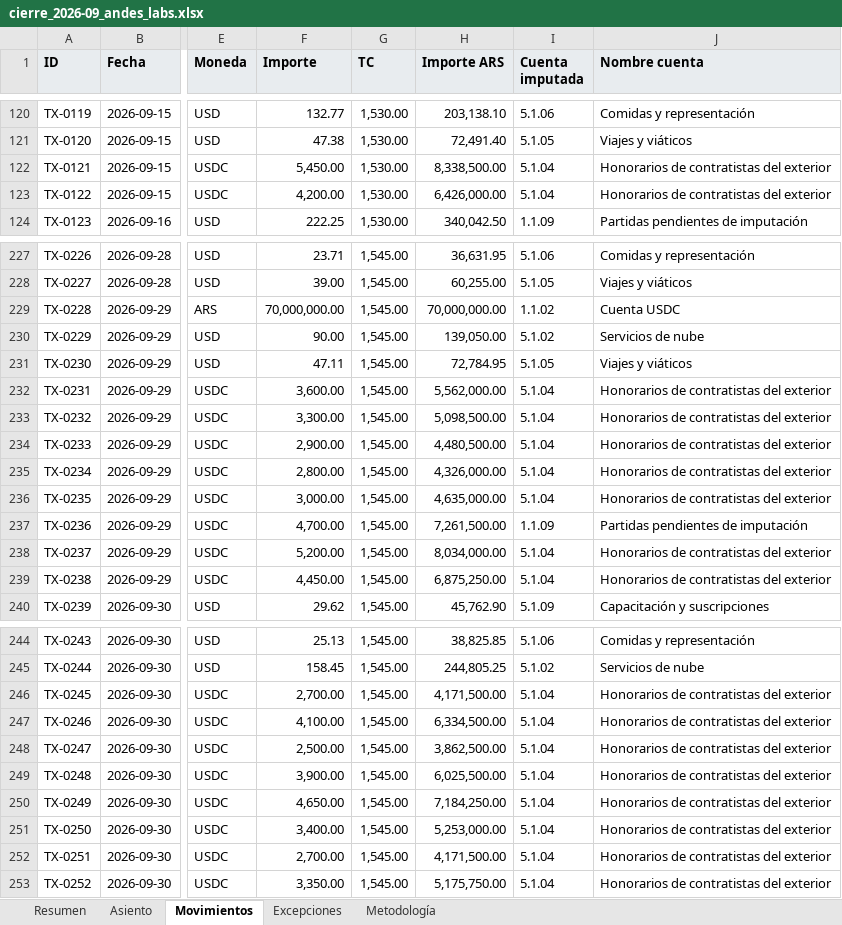
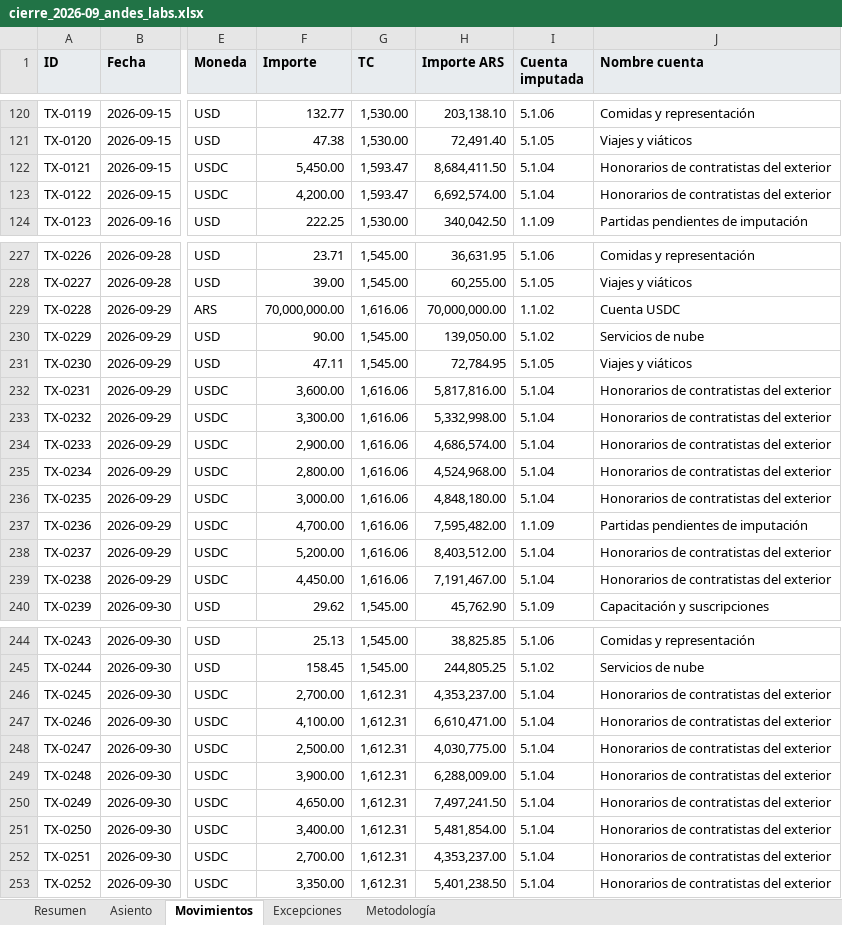
Before and after one commit to msckell/card-to-ledger-ar, an Excel workbook: data/out/cierre_2026-09_andes_labs.xlsx, sheet Movimientos, drawn as a sheet; only a part is shown, gaps mark what is left out; values as stored, in another font and other column widths than the file's, no borders; the diff covers the shown part only; the diff names each change by its address in the sheet, - before the commit and + after, or states it on an @@ line.

Commit message:
Value USDC at the crypto dollar rate, repost to the QuickBooks sandbox
USDC payouts, top ups, the opening balance and the month end remeasurement
now use the crypto dollar seller rate from the snapshot. Dollar card spend
stays at the official rate. Paying the card with USDC moves the gap to
exchange differences. Methodology, Excel, page and README updated. The
sandbox entry CTL-2026-09 was deleted by hand and posted again: 512 lines,
verified to the cent.

```diff
--- a/data/out/cierre_2026-09_andes_labs.xlsx (sheet Movimientos)
+++ b/data/out/cierre_2026-09_andes_labs.xlsx (sheet Movimientos)
-G122:G123 (TC): 1,530.00
+G122:G123 (TC): 1,593.47
-H122 (Importe ARS): 8,338,500.00
+H122 (Importe ARS): 8,684,411.50
-H123 (Importe ARS): 6,426,000.00
+H123 (Importe ARS): 6,692,574.00
-G229 (TC): 1,545.00
+G229 (TC): 1,616.06
-G232:G239 (TC): 1,545.00
+G232:G239 (TC): 1,616.06
-H232 (Importe ARS): 5,562,000.00
+H232 (Importe ARS): 5,817,816.00
-H233 (Importe ARS): 5,098,500.00
+H233 (Importe ARS): 5,332,998.00
-H234 (Importe ARS): 4,480,500.00
+H234 (Importe ARS): 4,686,574.00
-H235 (Importe ARS): 4,326,000.00
+H235 (Importe ARS): 4,524,968.00
-H236 (Importe ARS): 4,635,000.00
+H236 (Importe ARS): 4,848,180.00
-H237 (Importe ARS): 7,261,500.00
+H237 (Importe ARS): 7,595,482.00
-H238 (Importe ARS): 8,034,000.00
+H238 (Importe ARS): 8,403,512.00
-H239 (Importe ARS): 6,875,250.00
+H239 (Importe ARS): 7,191,467.00
-G246:G253 (TC): 1,545.00
+G246:G253 (TC): 1,612.31
-H246 (Importe ARS): 4,171,500.00
+H246 (Importe ARS): 4,353,237.00
-H247 (Importe ARS): 6,334,500.00
+H247 (Importe ARS): 6,610,471.00
-H248 (Importe ARS): 3,862,500.00
+H248 (Importe ARS): 4,030,775.00
-H249 (Importe ARS): 6,025,500.00
+H249 (Importe ARS): 6,288,009.00
-H250 (Importe ARS): 7,184,250.00
+H250 (Importe ARS): 7,497,241.50
-H251 (Importe ARS): 5,253,000.00
+H251 (Importe ARS): 5,481,854.00
-H252 (Importe ARS): 4,171,500.00
+H252 (Importe ARS): 4,353,237.00
-H253 (Importe ARS): 5,175,750.00
+H253 (Importe ARS): 5,401,238.50
```
Also changed, not shown: 7 edited cells elsewhere in this sheet, sheet Asiento, sheet Metodología, sheet Resumen, site/public/downloads/cierre_2026-09_andes_labs.xlsx, 17 other files.
